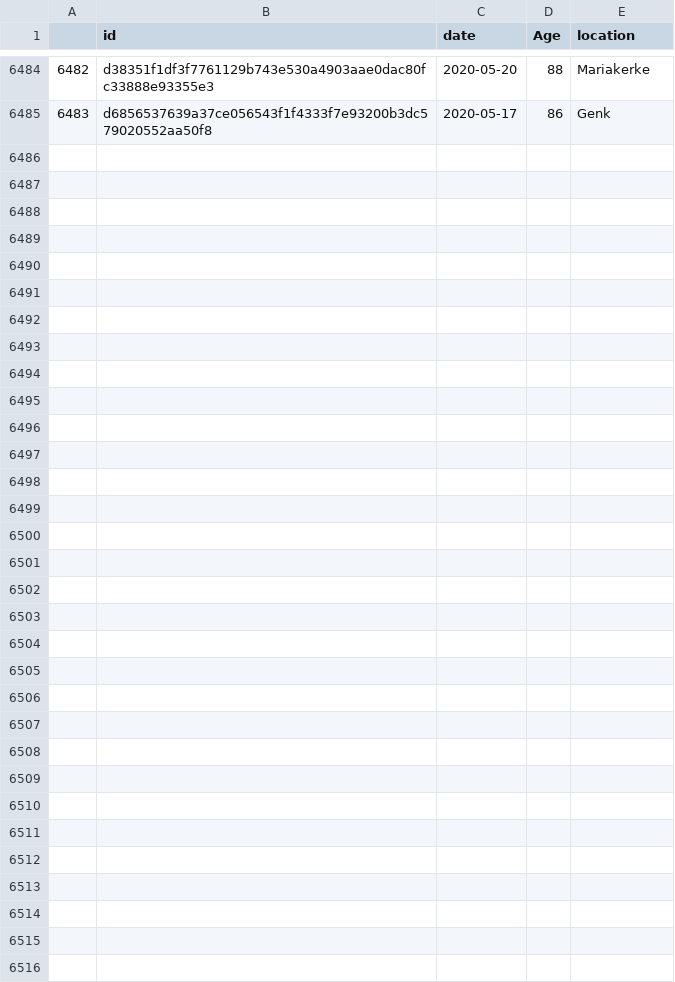
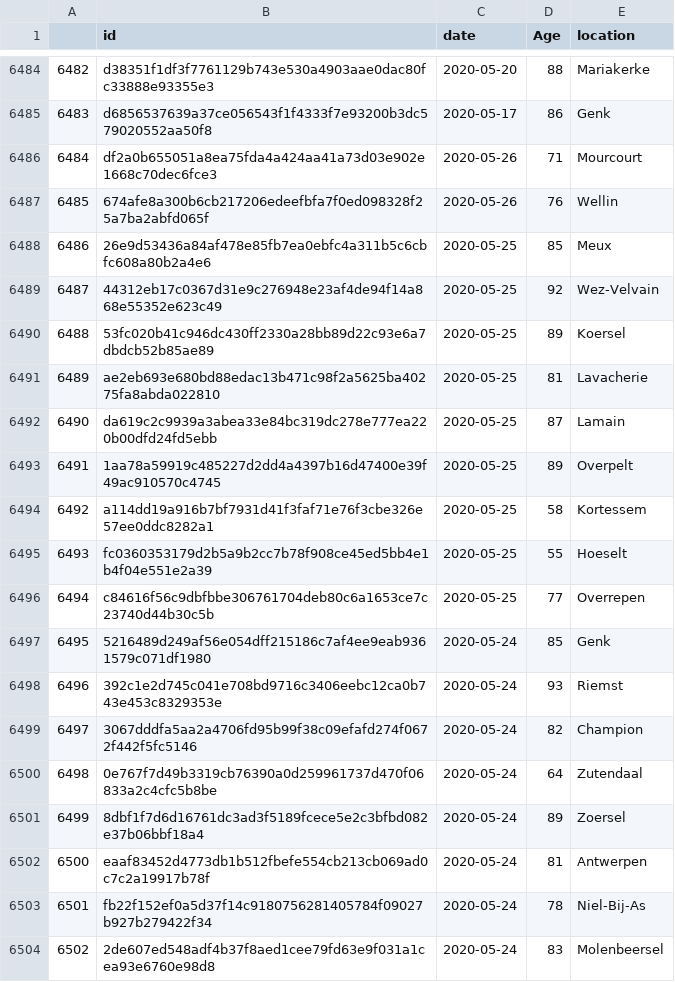
Before and after one commit to bugsburny2/covidbe-opendata, a CSV file: static/csv/inmemoriam_2020.csv, drawn as a sheet; only a part is shown, gaps mark what is left out; the diff covers the shown part only.

```diff
--- a/static/csv/inmemoriam_2020.csv
+++ b/static/csv/inmemoriam_2020.csv
@@ -6485 +6485,20 @@
 6483,d6856537639a37ce056543f1f4333f7e93200b3dc579020552aa50f8,2020-05-17,86,Genk
+6484,df2a0b655051a8ea75fda4a424aa41a73d03e902e1668c70dec6fce3,2020-05-26,71,Mourcourt
+6485,674afe8a300b6cb217206edeefbfa7f0ed098328f25a7ba2abfd065f,2020-05-26,76,Wellin
+6486,26e9d53436a84af478e85fb7ea0ebfc4a311b5c6cbfc608a80b2a4e6,2020-05-25,85,Meux
+6487,44312eb17c0367d31e9c276948e23af4de94f14a868e55352e623c49,2020-05-25,92,Wez-Velvain
+6488,53fc020b41c946dc430ff2330a28bb89d22c93e6a7dbdcb52b85ae89,2020-05-25,89,Koersel
+6489,ae2eb693e680bd88edac13b471c98f2a5625ba40275fa8abda022810,2020-05-25,81,Lavacherie
+6490,da619c2c9939a3abea33e84bc319dc278e777ea220b00dfd24fd5ebb,2020-05-25,87,Lamain
+6491,1aa78a59919c485227d2dd4a4397b16d47400e39f49ac910570c4745,2020-05-25,89,Overpelt
+6492,a114dd19a916b7bf7931d41f3faf71e76f3cbe326e57ee0ddc8282a1,2020-05-25,58,Kortessem
+6493,fc0360353179d2b5a9b2cc7b78f908ce45ed5bb4e1b4f04e551e2a39,2020-05-25,55,Hoeselt
+6494,c84616f56c9dbfbbe306761704deb80c6a1653ce7c23740d44b30c5b,2020-05-25,77,Overrepen
+6495,5216489d249af56e054dff215186c7af4ee9eab9361579c071df1980,2020-05-24,85,Genk
+6496,392c1e2d745c041e708bd9716c3406eebc12ca0b743e453c8329353e,2020-05-24,93,Riemst
+6497,3067dddfa5aa2a4706fd95b99f38c09efafd274f0672f442f5fc5146,2020-05-24,82,Champion
+6498,0e767f7d49b3319cb76390a0d259961737d470f06833a2c4cfc5b8be,2020-05-24,64,Zutendaal
+6499,8dbf1f7d6d16761dc3ad3f5189fcece5e2c3bfbd082e37b06bbf18a4,2020-05-24,89,Zoersel
+6500,eaaf83452d4773db1b512fbefe554cb213cb069ad0c7c2a19917b78f,2020-05-24,81,Antwerpen
+6501,fb22f152ef0a5d37f14c9180756281405784f09027b927b279422f34,2020-05-24,78,Niel-Bij-As
+6502,2de607ed548adf4b37f8aed1cee79fd63e9f031a1cea93e6760e98d8,2020-05-24,83,Molenbeersel
```
Also changed, not shown: 17 added rows elsewhere in this file, static/csv/be-covid-provinces.csv, static/csv/be-covid-timeseries.csv, 22 other files.
